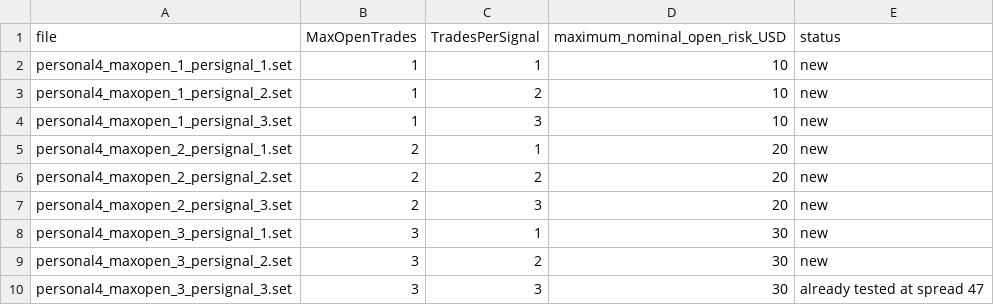
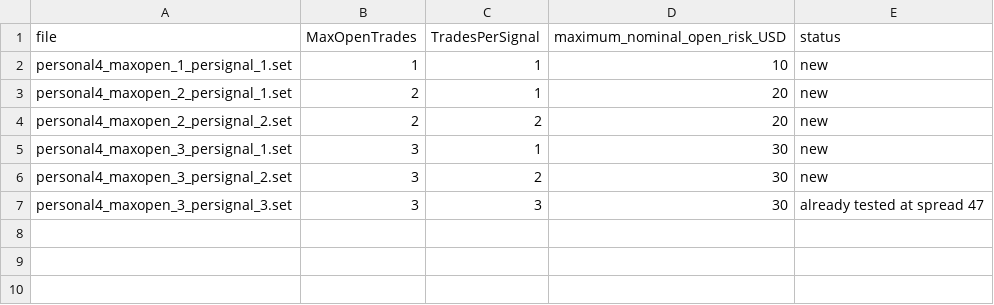
Before and after one commit to mafimehdi/EA31337, a CSV file: sets/goldfusion_trade_counts_2025_2026/manifest.csv, drawn as a sheet.

Commit message:
Remove redundant GoldFusion trade-count scenarios
Co-authored-by: arena-agent <297053741+arena-agent@users.noreply.github.com>

```diff
--- a/sets/goldfusion_trade_counts_2025_2026/manifest.csv
+++ b/sets/goldfusion_trade_counts_2025_2026/manifest.csv
@@ -2,7 +2,4 @@ file,MaxOpenTrades,TradesPerSignal,maximum_nominal_open_risk_USD,status
 personal4_maxopen_1_persignal_1.set,1,1,10,new
-personal4_maxopen_1_persignal_2.set,1,2,10,new
-personal4_maxopen_1_persignal_3.set,1,3,10,new
 personal4_maxopen_2_persignal_1.set,2,1,20,new
 personal4_maxopen_2_persignal_2.set,2,2,20,new
-personal4_maxopen_2_persignal_3.set,2,3,20,new
 personal4_maxopen_3_persignal_1.set,3,1,30,new
```
Also changed, not shown: 6 other files.
